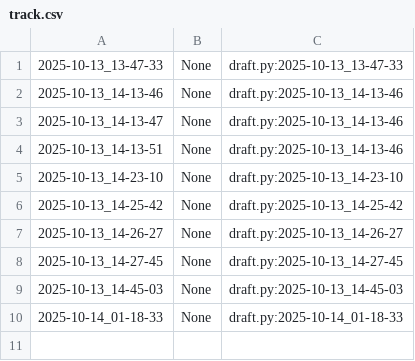
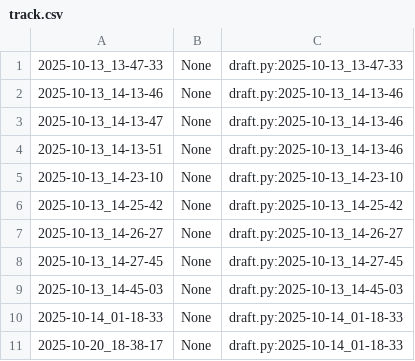
Before and after one commit to qxcode-course/poo-dd-cd-bloco-b-Lucasoliveira1234, a CSV file: .tko/track/poo@camisa/track.csv, drawn as a sheet; the diff names each change by its address in the sheet, - before the commit and + after, or states it on an @@ line.

```diff
--- a/.tko/track/poo@camisa/track.csv
+++ b/.tko/track/poo@camisa/track.csv
+row 11: 2025-10-20_18-38-17 | None | draft.py:2025-10-14_01-18-33
```
Also changed, not shown: .tko/track/poo@chinela/track.csv, .tko/track/poo@roupa/track.csv, 15 other files.
